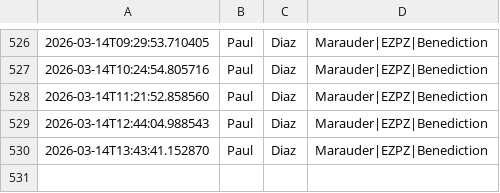
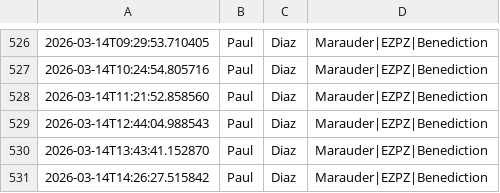
Before and after one commit to nicohauk217-ui/St-ndlich-kopie, a CSV file: data/events_daily.csv, drawn as a sheet; only a part is shown, gaps mark what is left out; the diff names each change by its address in the sheet, - before the commit and + after, or states it on an @@ line.

```diff
--- a/data/events_daily.csv
+++ b/data/events_daily.csv
+row 531: 2026-03-14T14:26:27.515842 | Paul | Diaz | Marauder|EZPZ|Benediction
```
